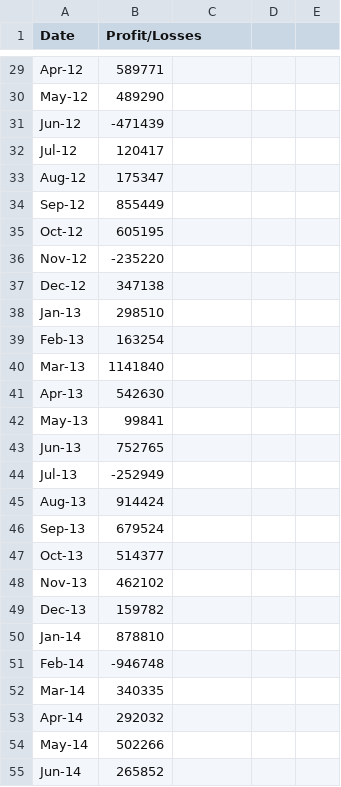
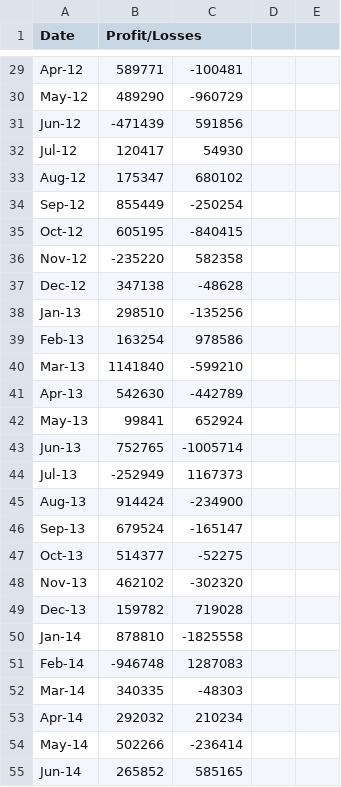
Before and after one commit to tinalina1003/python-challenge, a CSV file: PyBank/Resources/budget_data.csv, drawn as a sheet; only a part is shown, gaps mark what is left out; the diff covers the shown part only; the diff names each change by its address in the sheet, - before the commit and + after, or states it on an @@ line.

```diff
--- a/PyBank/Resources/budget_data.csv
+++ b/PyBank/Resources/budget_data.csv
-C29: (empty)
+C29: -100481
-C30: (empty)
+C30: -960729
-C31: (empty)
+C31: 591856
-C32: (empty)
+C32: 54930
-C33: (empty)
+C33: 680102
-C34: (empty)
+C34: -250254
-C35: (empty)
+C35: -840415
-C36: (empty)
+C36: 582358
-C37: (empty)
+C37: -48628
-C38: (empty)
+C38: -135256
-C39: (empty)
+C39: 978586
-C40: (empty)
+C40: -599210
-C41: (empty)
+C41: -442789
-C42: (empty)
+C42: 652924
-C43: (empty)
+C43: -1005714
-C44: (empty)
+C44: 1167373
-C45: (empty)
+C45: -234900
-C46: (empty)
+C46: -165147
-C47: (empty)
+C47: -52275
-C48: (empty)
+C48: -302320
-C49: (empty)
+C49: 719028
-C50: (empty)
+C50: -1825558
-C51: (empty)
+C51: 1287083
-C52: (empty)
+C52: -48303
-C53: (empty)
+C53: 210234
-C54: (empty)
+C54: -236414
-C55: (empty)
+C55: 585165
```
Also changed, not shown: 60 edited cells elsewhere in this file, 3 other files.
